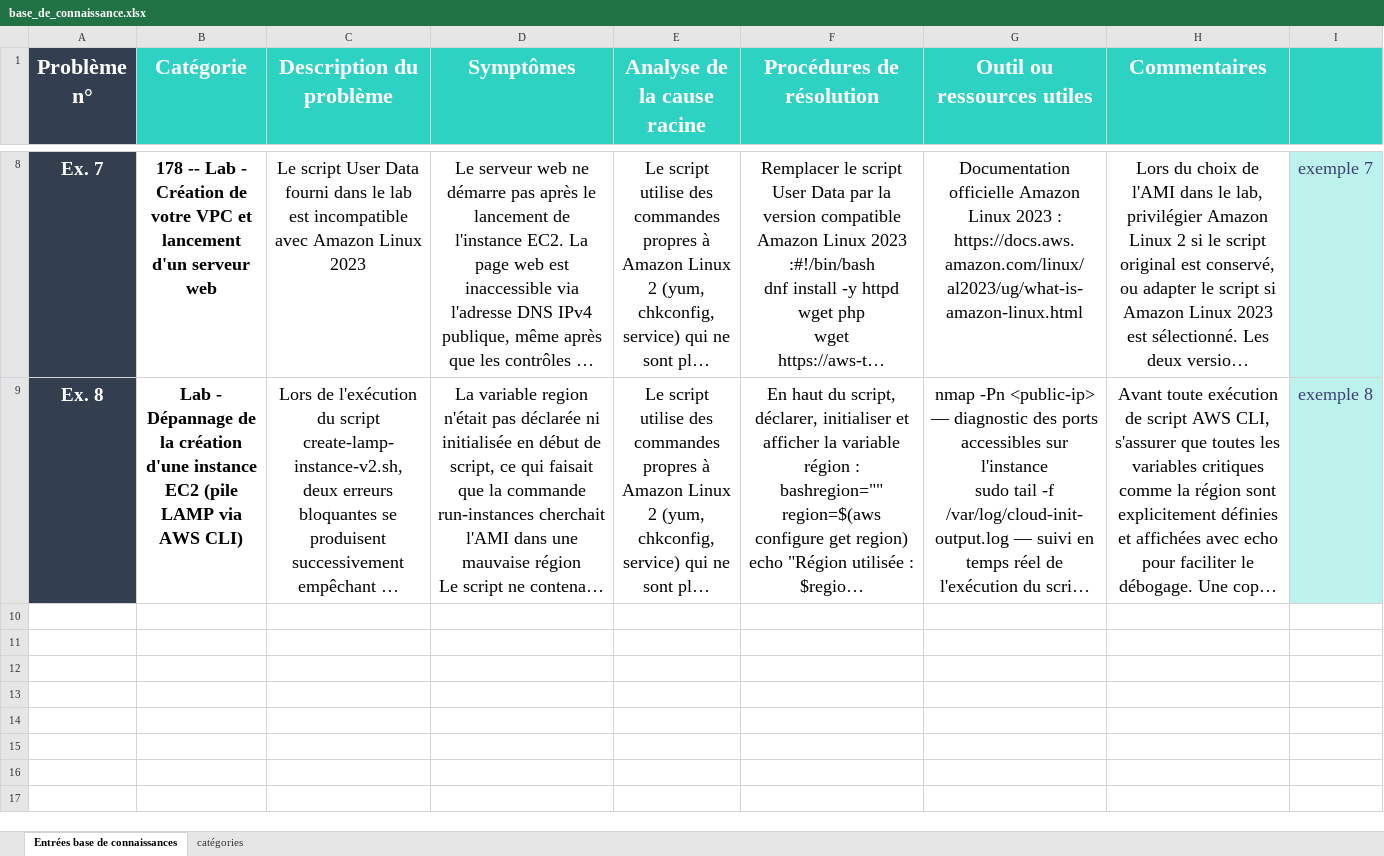
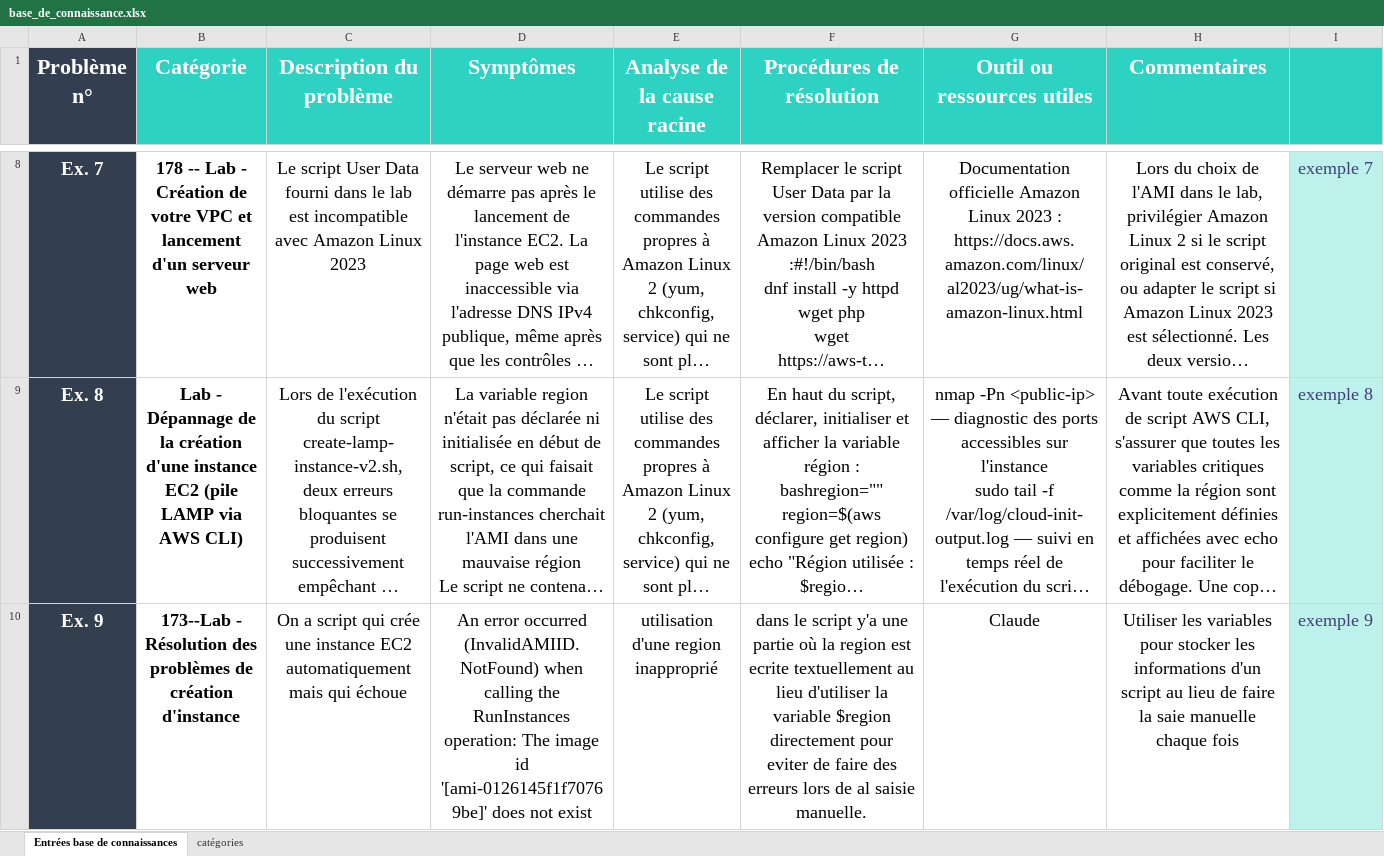
Before and after one commit to dvddy03/projetGIT2, an Excel workbook: base_de_connaissance.xlsx, sheet Entrées base de connaissances, drawn as a sheet; only a part is shown, gaps mark what is left out; long unchanged cells end in …; values as stored, in another font and other column widths than the file's, no borders; the diff covers the shown part only; the diff names each change by its address in the sheet, - before the commit and + after, or states it on an @@ line.

Commit message:
Mise à jour du fichier Excel

```diff
--- a/base_de_connaissance.xlsx (sheet Entrées base de connaissances)
+++ b/base_de_connaissance.xlsx (sheet Entrées base de connaissances)
+row 10: Ex. 9 | 173--Lab - Résolution des problèmes de création d'instance | On a script qui crée une instance EC2 automatiquement mais qui échoue | An error occurred (InvalidAMIID.NotFound) when calling the RunInstances operation: The image id '[ami-0126145f1f70769be]' does not exist | utilisation d'une region inapproprié | dans le script y'a une partie où la region est ecrite textuellement au lieu d'utiliser la variable $region directement pour eviter de faire des erreurs lors de al saisie manuelle. | Claude | Utiliser les variables pour stocker les informations d'un script au lieu de faire la saie manuelle chaque fois | exemple 9
```
Also changed, not shown: 1 added row elsewhere in this sheet.
